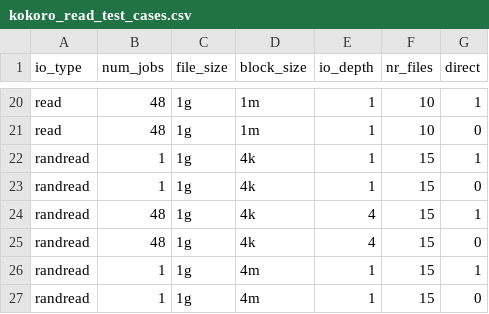
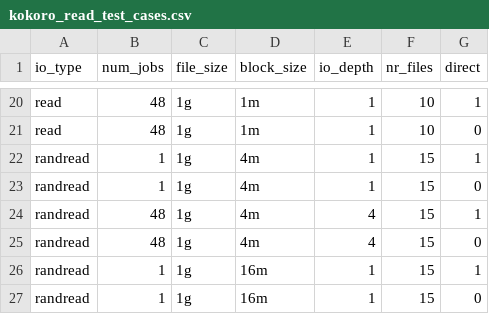
Before and after one commit to GoogleCloudPlatform/gcsfuse-tools, a CSV file: distributed-micro-benchmark/test_suites/kokoro/kokoro_read_test_cases.csv, drawn as a sheet; only a part is shown, gaps mark what is left out; the shorter side is filled out with more unchanged rows.

Commit message:
remove 4k randreads

```diff
--- a/distributed-micro-benchmark/test_suites/kokoro/kokoro_read_test_cases.csv
+++ b/distributed-micro-benchmark/test_suites/kokoro/kokoro_read_test_cases.csv
@@ -21,6 +21,2 @@ read,48,1g,1m,1,10,1
 read,48,1g,1m,1,10,0
-randread,1,1g,4k,1,15,1
-randread,1,1g,4k,1,15,0
-randread,48,1g,4k,4,15,1
-randread,48,1g,4k,4,15,0
 randread,1,1g,4m,1,15,1
```
